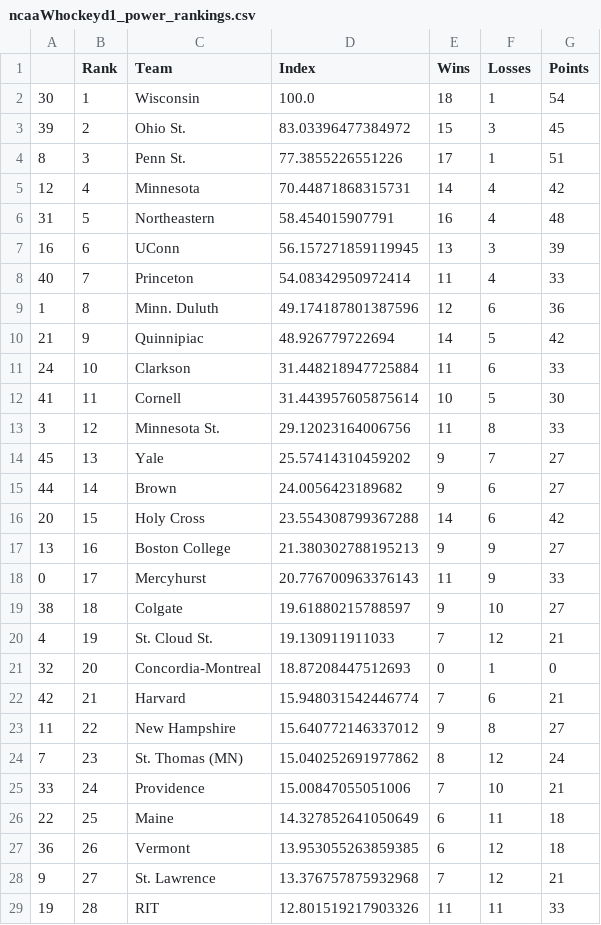
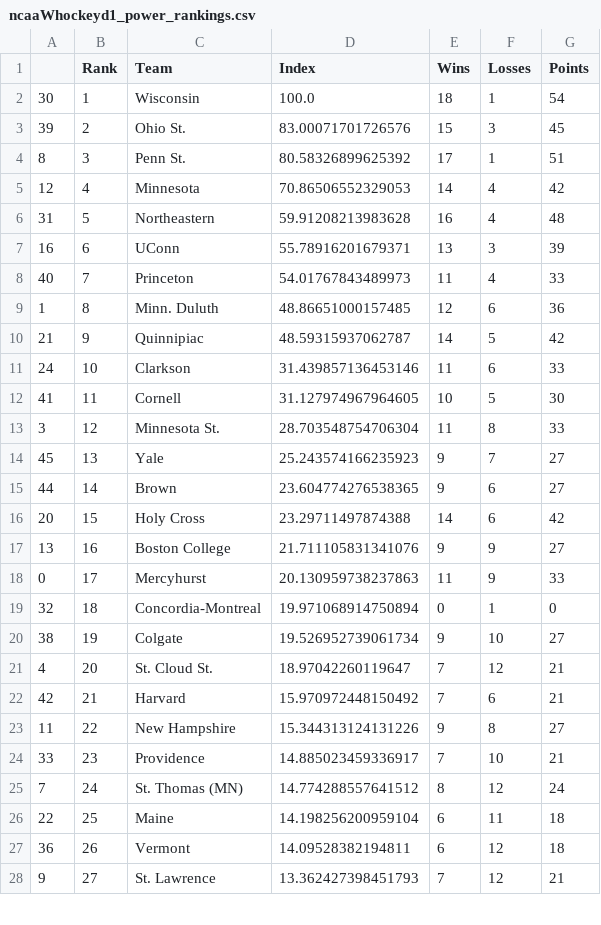
Before and after one commit to jmn5/powerRankCSVFiles, a CSV file: ncaaWhockeyd1_power_rankings.csv, drawn as a sheet; only a part is shown; the diff covers the shown part only.

```diff
--- a/ncaaWhockeyd1_power_rankings.csv
+++ b/ncaaWhockeyd1_power_rankings.csv
@@ -2,28 +2,27 @@
 30,1,Wisconsin,100.0,18,1,54
-39,2,Ohio St.,83.03396477384972,15,3,45
-8,3,Penn St.,77.3855226551226,17,1,51
-12,4,Minnesota,70.44871868315731,14,4,42
-31,5,Northeastern,58.454015907791,16,4,48
-16,6,UConn,56.157271859119945,13,3,39
-40,7,Princeton,54.08342950972414,11,4,33
-1,8,Minn. Duluth,49.174187801387596,12,6,36
-21,9,Quinnipiac,48.926779722694,14,5,42
-24,10,Clarkson,31.448218947725884,11,6,33
-41,11,Cornell,31.443957605875614,10,5,30
-3,12,Minnesota St.,29.12023164006756,11,8,33
-45,13,Yale,25.57414310459202,9,7,27
-44,14,Brown,24.0056423189682,9,6,27
-20,15,Holy Cross,23.554308799367288,14,6,42
-13,16,Boston College,21.380302788195213,9,9,27
-0,17,Mercyhurst,20.776700963376143,11,9,33
-38,18,Colgate,19.61880215788597,9,10,27
-4,19,St. Cloud St.,19.130911911033,7,12,21
-32,20,Concordia-Montreal,18.87208447512693,0,1,0
-42,21,Harvard,15.948031542446774,7,6,21
-11,22,New Hampshire,15.640772146337012,9,8,27
-7,23,St. Thomas (MN),15.040252691977862,8,12,24
-33,24,Providence,15.00847055051006,7,10,21
-22,25,Maine,14.327852641050649,6,11,18
-36,26,Vermont,13.953055263859385,6,12,18
-9,27,St. Lawrence,13.376757875932968,7,12,21
-19,28,RIT,12.801519217903326,11,11,33
+39,2,Ohio St.,83.00071701726576,15,3,45
+8,3,Penn St.,80.58326899625392,17,1,51
+12,4,Minnesota,70.86506552329053,14,4,42
+31,5,Northeastern,59.91208213983628,16,4,48
+16,6,UConn,55.78916201679371,13,3,39
+40,7,Princeton,54.01767843489973,11,4,33
+1,8,Minn. Duluth,48.86651000157485,12,6,36
+21,9,Quinnipiac,48.59315937062787,14,5,42
+24,10,Clarkson,31.439857136453146,11,6,33
+41,11,Cornell,31.127974967964605,10,5,30
+3,12,Minnesota St.,28.703548754706304,11,8,33
+45,13,Yale,25.243574166235923,9,7,27
+44,14,Brown,23.604774276538365,9,6,27
+20,15,Holy Cross,23.29711497874388,14,6,42
+13,16,Boston College,21.711105831341076,9,9,27
+0,17,Mercyhurst,20.130959738237863,11,9,33
+32,18,Concordia-Montreal,19.971068914750894,0,1,0
+38,19,Colgate,19.526952739061734,9,10,27
+4,20,St. Cloud St.,18.97042260119647,7,12,21
+42,21,Harvard,15.970972448150492,7,6,21
+11,22,New Hampshire,15.344313124131226,9,8,27
+33,23,Providence,14.885023459336917,7,10,21
+7,24,St. Thomas (MN),14.774288557641512,8,12,24
+22,25,Maine,14.198256200959104,6,11,18
+36,26,Vermont,14.09528382194811,6,12,18
+9,27,St. Lawrence,13.362427398451793,7,12,21
```
Also changed, not shown: 2 added rows, 1 removed row and 19 edited cells elsewhere in this file, NFL_power_rankings.csv, ncaaWhockeyd3_power_rankings.csv, 4 other files.
